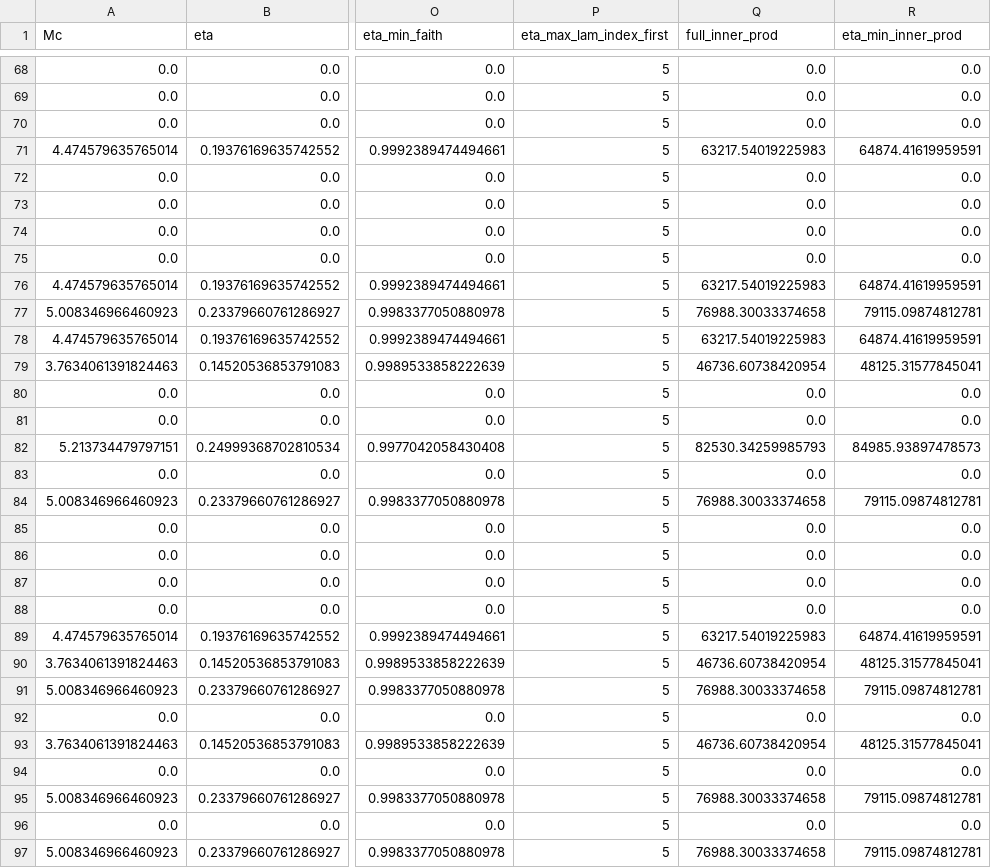
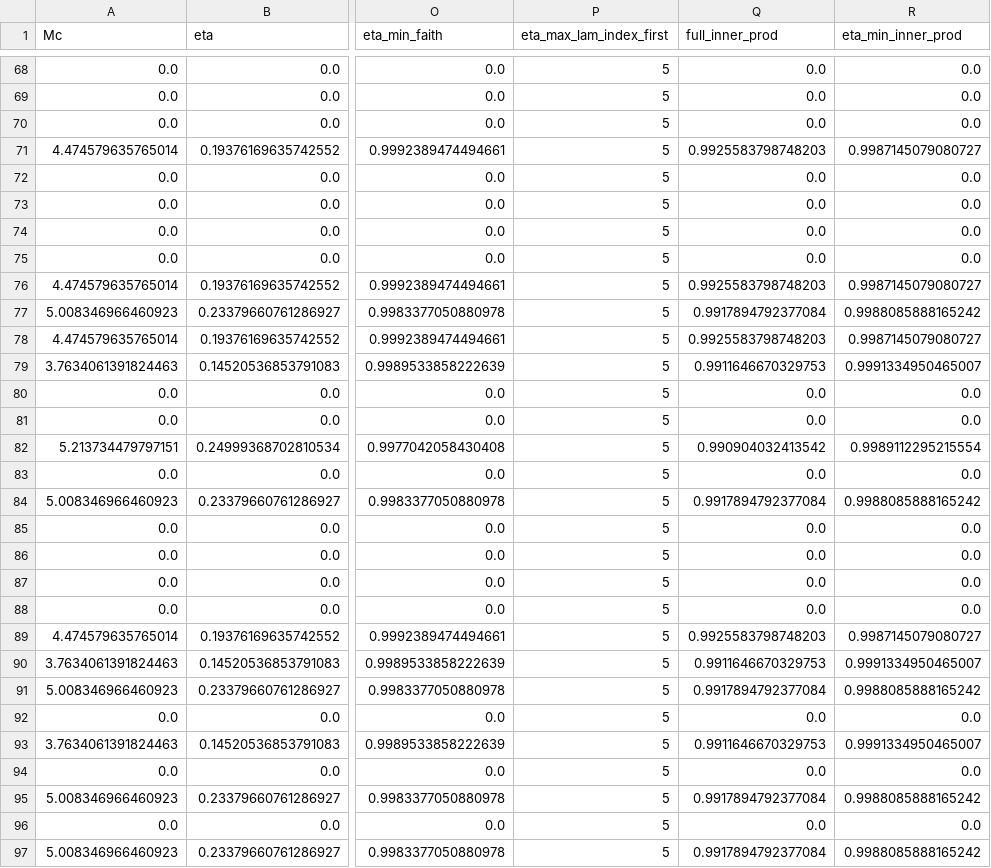
Before and after one commit to veome22/hybrid_waveforms, a CSV file: mtot_q_grids/mtot_10_eta_grid_DL_1000.csv, drawn as a sheet; only a part is shown, gaps mark what is left out; the diff covers the shown part only; the diff names each change by its address in the sheet, - before the commit and + after, or states it on an @@ line.

```diff
--- a/mtot_q_grids/mtot_10_eta_grid_DL_1000.csv
+++ b/mtot_q_grids/mtot_10_eta_grid_DL_1000.csv
-Q71 (full_inner_prod): 63217.54019225983
+Q71 (full_inner_prod): 0.9925583798748203
-R71 (eta_min_inner_prod): 64874.41619959591
+R71 (eta_min_inner_prod): 0.9987145079080727
-Q76 (full_inner_prod): 63217.54019225983
+Q76 (full_inner_prod): 0.9925583798748203
-R76 (eta_min_inner_prod): 64874.41619959591
+R76 (eta_min_inner_prod): 0.9987145079080727
-Q77 (full_inner_prod): 76988.30033374658
+Q77 (full_inner_prod): 0.9917894792377084
-R77 (eta_min_inner_prod): 79115.09874812781
+R77 (eta_min_inner_prod): 0.9988085888165242
-Q78 (full_inner_prod): 63217.54019225983
+Q78 (full_inner_prod): 0.9925583798748203
-R78 (eta_min_inner_prod): 64874.41619959591
+R78 (eta_min_inner_prod): 0.9987145079080727
-Q79 (full_inner_prod): 46736.60738420954
+Q79 (full_inner_prod): 0.9911646670329753
-R79 (eta_min_inner_prod): 48125.31577845041
+R79 (eta_min_inner_prod): 0.9991334950465007
-Q82 (full_inner_prod): 82530.34259985793
+Q82 (full_inner_prod): 0.990904032413542
-R82 (eta_min_inner_prod): 84985.93897478573
+R82 (eta_min_inner_prod): 0.9989112295215554
-Q84 (full_inner_prod): 76988.30033374658
+Q84 (full_inner_prod): 0.9917894792377084
-R84 (eta_min_inner_prod): 79115.09874812781
+R84 (eta_min_inner_prod): 0.9988085888165242
-Q89 (full_inner_prod): 63217.54019225983
+Q89 (full_inner_prod): 0.9925583798748203
-R89 (eta_min_inner_prod): 64874.41619959591
+R89 (eta_min_inner_prod): 0.9987145079080727
-Q90 (full_inner_prod): 46736.60738420954
+Q90 (full_inner_prod): 0.9911646670329753
-R90 (eta_min_inner_prod): 48125.31577845041
+R90 (eta_min_inner_prod): 0.9991334950465007
-Q91 (full_inner_prod): 76988.30033374658
+Q91 (full_inner_prod): 0.9917894792377084
-R91 (eta_min_inner_prod): 79115.09874812781
+R91 (eta_min_inner_prod): 0.9988085888165242
-Q93 (full_inner_prod): 46736.60738420954
+Q93 (full_inner_prod): 0.9911646670329753
-R93 (eta_min_inner_prod): 48125.31577845041
+R93 (eta_min_inner_prod): 0.9991334950465007
-Q95 (full_inner_prod): 76988.30033374658
+Q95 (full_inner_prod): 0.9917894792377084
-R95 (eta_min_inner_prod): 79115.09874812781
+R95 (eta_min_inner_prod): 0.9988085888165242
-Q97 (full_inner_prod): 76988.30033374658
+Q97 (full_inner_prod): 0.9917894792377084
-R97 (eta_min_inner_prod): 79115.09874812781
+R97 (eta_min_inner_prod): 0.9988085888165242
```
Also changed, not shown: 166 edited cells elsewhere in this file, mtot_q_grids/mtot_10_Mc_grid_DL_1000.csv, mtot_q_grids/mtot_50_eta_grid_DL_1000.csv, 11 other files.
